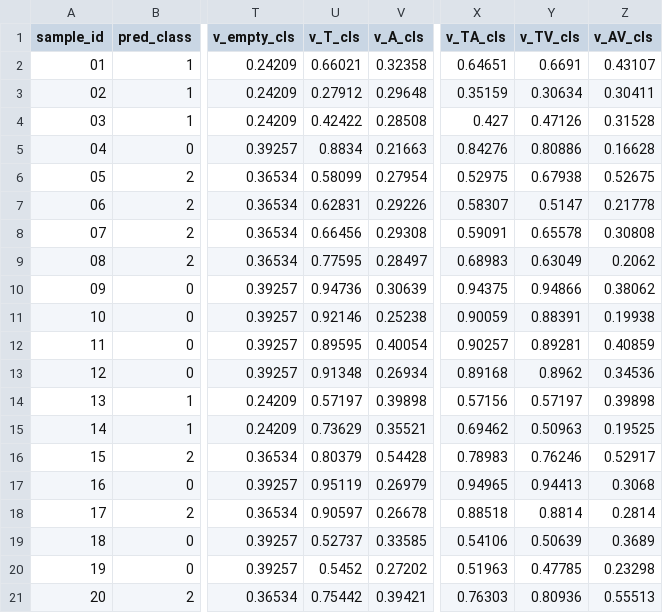
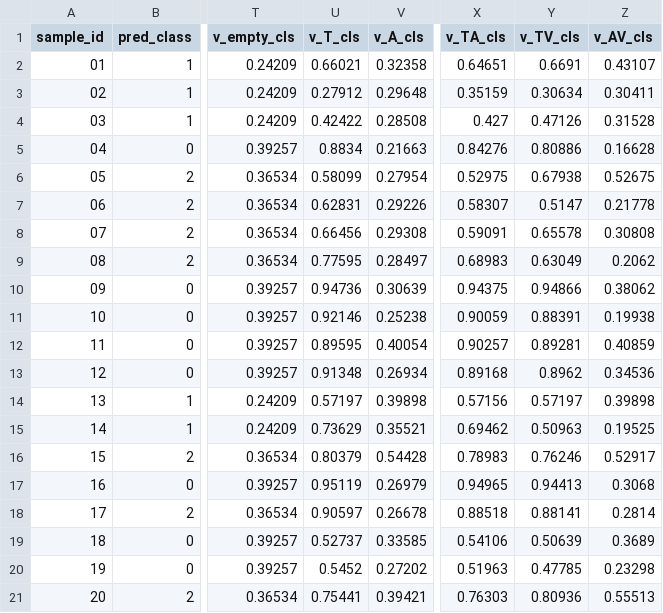
Before and after one commit to DaiShuHeng/math-model-e, a CSV file: solution/results/附件4_shapley_重算.csv, drawn as a sheet; only a part is shown, gaps mark what is left out; the diff names each change by its address in the sheet, - before the commit and + after, or states it on an @@ line.

```diff
--- a/solution/results/附件4_shapley_重算.csv
+++ b/solution/results/附件4_shapley_重算.csv
-Y18 (v_TV_cls): 0.8814
+Y18 (v_TV_cls): 0.88141
-U21 (v_T_cls): 0.75442
+U21 (v_T_cls): 0.75441
```
Also changed, not shown: 29 other files.
